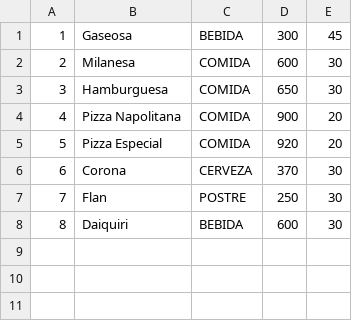
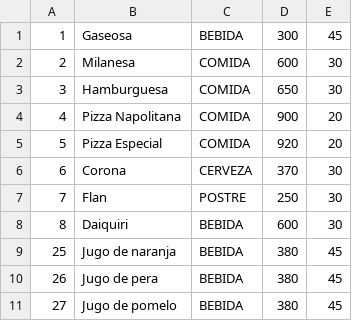
Before and after one commit to mverasotelo/VeraSotelo_Prog3_TrabajoPractico, a CSV file: app/archivos/productos.csv, drawn as a sheet; the diff names each change by its address in the sheet, - before the commit and + after, or states it on an @@ line.

Commit message:
lista productos

```diff
--- a/app/archivos/productos.csv
+++ b/app/archivos/productos.csv
+row 9: 25 | Jugo de naranja | BEBIDA | 380 | 45
+row 10: 26 | Jugo de pera | BEBIDA | 380 | 45
+row 11: 27 | Jugo de pomelo | BEBIDA | 380 | 45
```
Also changed, not shown: 2 other files.
